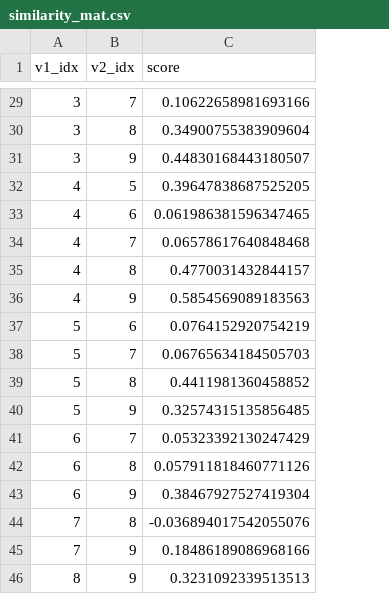
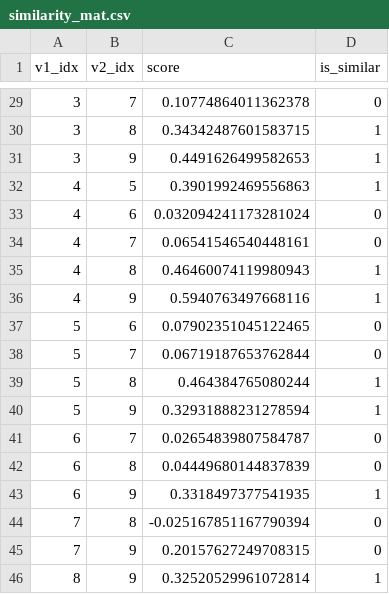
Before and after one commit to friskyspock/multi-agent-llama-index, a CSV file: similarity_mat.csv, drawn as a sheet; only a part is shown, gaps mark what is left out; the diff covers the shown part only; the diff names each change by its address in the sheet, - before the commit and + after, or states it on an @@ line.

```diff
--- a/similarity_mat.csv
+++ b/similarity_mat.csv
+column D (is_similar), rows 29-46: 0 | 1 | 1 | 1 | 0 | 0 | 1 | 1 | 0 | 0 | 1 | 1 | 0 | 0 | 1 | 0 | 0 | 1
-C29 (score): 0.10622658981693166
+C29 (score): 0.10774864011362378
-C30 (score): 0.34900755383909604
+C30 (score): 0.34342487601583715
-C31 (score): 0.44830168443180507
+C31 (score): 0.4491626499582653
-C32 (score): 0.39647838687525205
+C32 (score): 0.3901992469556863
-C33 (score): 0.061986381596347465
+C33 (score): 0.032094241173281024
-C34 (score): 0.06578617640848468
+C34 (score): 0.06541546540448161
-C35 (score): 0.4770031432844157
+C35 (score): 0.46460074119980943
-C36 (score): 0.5854569089183563
+C36 (score): 0.5940763497668116
-C37 (score): 0.0764152920754219
+C37 (score): 0.07902351045122465
-C38 (score): 0.06765634184505703
+C38 (score): 0.06719187653762844
-C39 (score): 0.4411981360458852
+C39 (score): 0.464384765080244
-C40 (score): 0.32574315135856485
+C40 (score): 0.32931888231278594
-C41 (score): 0.05323392130247429
+C41 (score): 0.02654839807584787
-C42 (score): 0.057911818460771126
+C42 (score): 0.04449680144837839
-C43 (score): 0.38467927527419304
+C43 (score): 0.3318497377541935
-C44 (score): -0.036894017542055076
+C44 (score): -0.025167851167790394
-C45 (score): 0.18486189086968166
+C45 (score): 0.20157627249708315
-C46 (score): 0.3231092339513513
+C46 (score): 0.32520529961072814
```
Also changed, not shown: 17 edited cells elsewhere in this file, top_10_summaries.csv, 1 other file.
